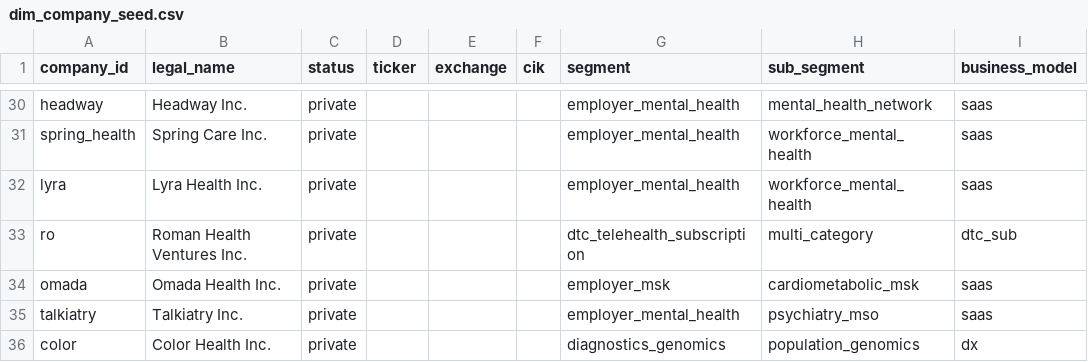
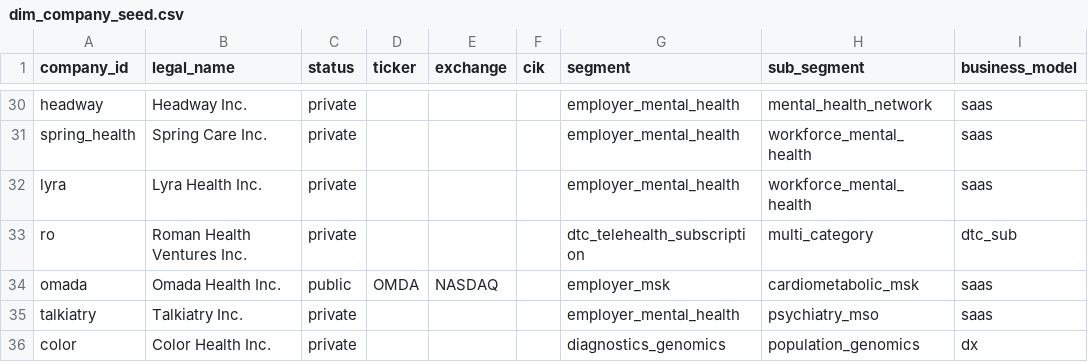
Before and after one commit to thematthewturner/vantage, a CSV file: dbt_vantage/seeds/dim_company_seed.csv, drawn as a sheet; only a part is shown, gaps mark what is left out; the diff names each change by its address in the sheet, - before the commit and + after, or states it on an @@ line.

```diff
--- a/dbt_vantage/seeds/dim_company_seed.csv
+++ b/dbt_vantage/seeds/dim_company_seed.csv
-C34 (status): private
+C34 (status): public
-D34 (ticker): (empty)
+D34 (ticker): OMDA
-E34 (exchange): (empty)
+E34 (exchange): NASDAQ
```
Also changed, not shown: 13 other files.
